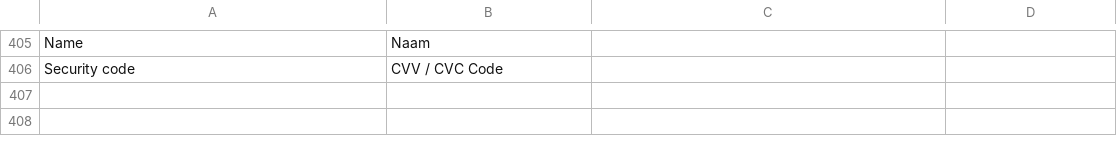
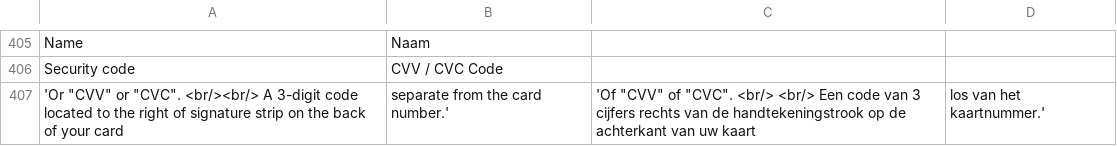
Before and after one commit to mediact/buckaroo-magento1, a CSV file: app/locale/nl_NL/TIG_Buckaroo3Extended.csv, drawn as a sheet; only a part is shown, gaps mark what is left out; the diff names each change by its address in the sheet, - before the commit and + after, or states it on an @@ line.

```diff
--- a/app/locale/nl_NL/TIG_Buckaroo3Extended.csv
+++ b/app/locale/nl_NL/TIG_Buckaroo3Extended.csv
+row 407: 'Or "CVV" or "CVC". <br/><br/> A 3-digit code located to the right of signature strip on the back of your card | separate from the card number.' | 'Of "CVV" of "CVC". <br/> <br/> Een code van 3 cijfers rechts van de handtekeningstrook op de achterkant van uw kaart | los van het kaartnummer.'
```
Also changed, not shown: app/locale/de_AT/TIG_Buckaroo3Extended.csv, app/locale/de_DE/TIG_Buckaroo3Extended.csv.
